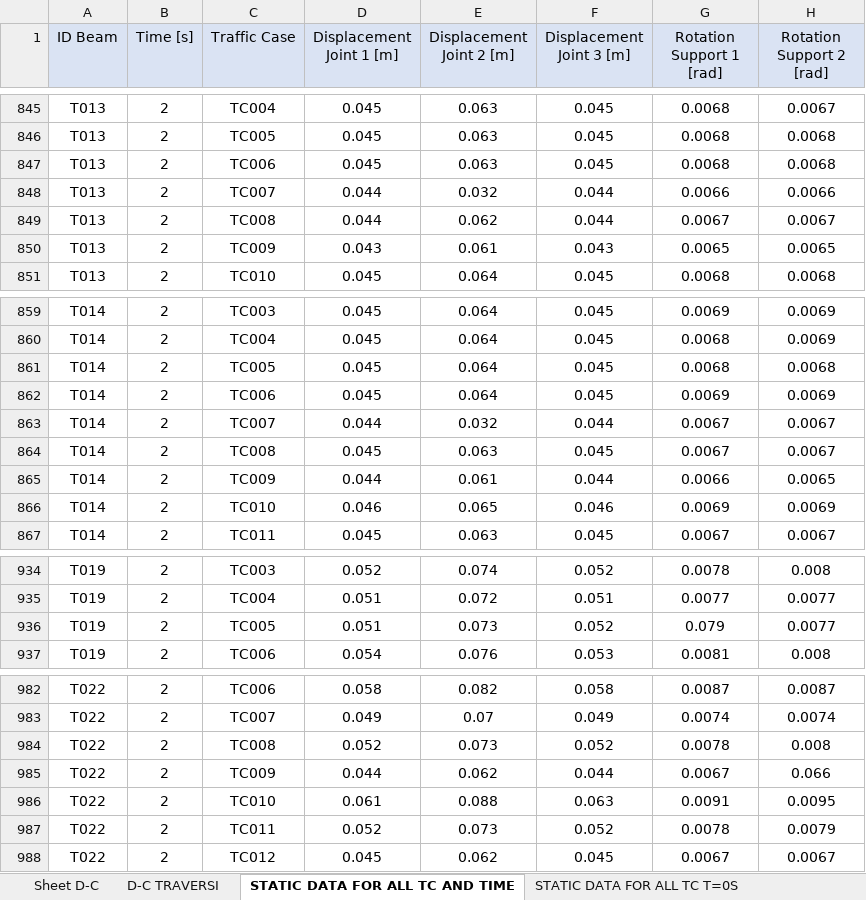
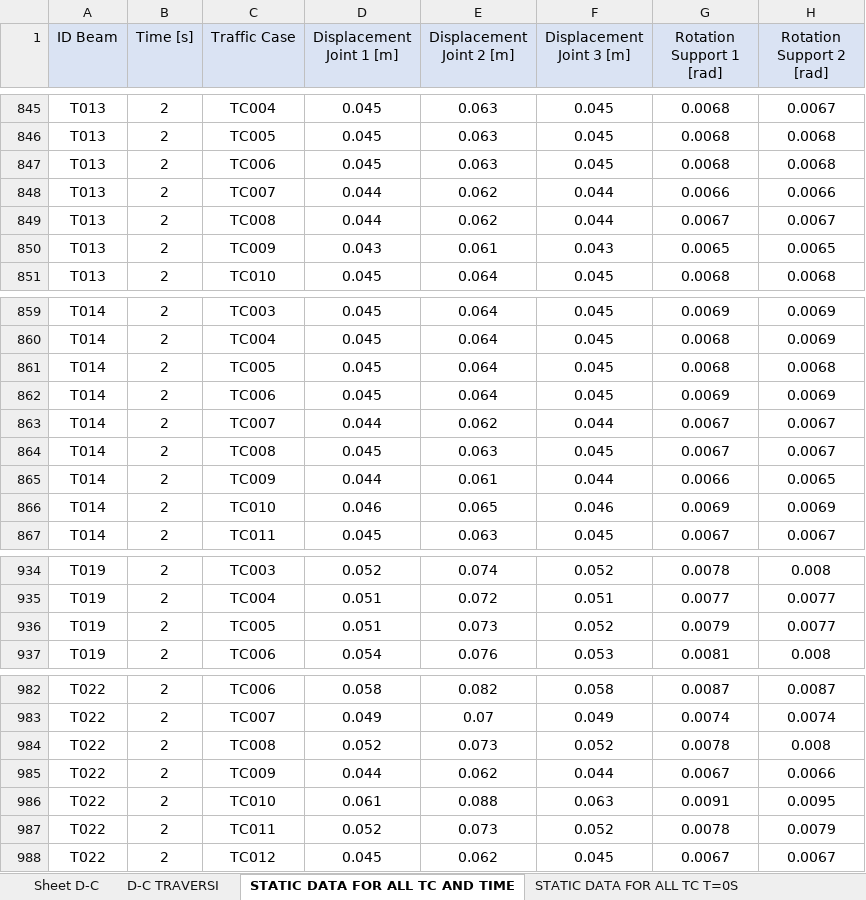
Before and after one commit to Luigi1998-madrid/Website-Thesis, an Excel workbook: MODELLO STRUTTURALE/TABLE FOR PLATFORM.xlsx, sheet STATIC DATA FOR ALL TC AND TIME, drawn as a sheet; only a part is shown, gaps mark what is left out; values as stored, in another font and other column widths than the file's, no borders; the diff covers the shown part only; the diff names each change by its address in the sheet, - before the commit and + after, or states it on an @@ line.

```diff
--- a/MODELLO STRUTTURALE/TABLE FOR PLATFORM.xlsx (sheet STATIC DATA FOR ALL TC AND TIME)
+++ b/MODELLO STRUTTURALE/TABLE FOR PLATFORM.xlsx (sheet STATIC DATA FOR ALL TC AND TIME)
-E848 (Displacement Joint 2 [m]): 0.032
+E848 (Displacement Joint 2 [m]): 0.062
-E863 (Displacement Joint 2 [m]): 0.032
+E863 (Displacement Joint 2 [m]): 0.062
-G936 (Rotation Support 1 [rad]): 0.079
+G936 (Rotation Support 1 [rad]): 0.0079
-H985 (Rotation Support 2 [rad]): 0.066
+H985 (Rotation Support 2 [rad]): 0.0066
```
Also changed, not shown: 5 edited cells elsewhere in this sheet, SYSTEM ALERT/TABLE FOR PLATFORM SYSTEM ALERT.xlsx, 5 other files.
